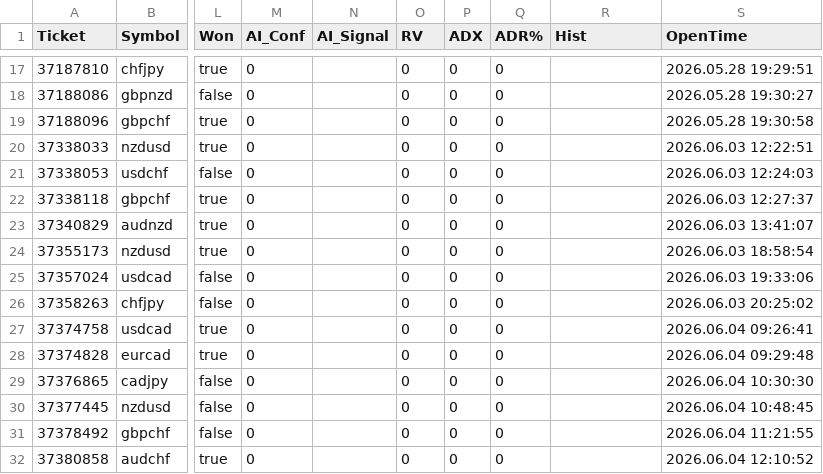
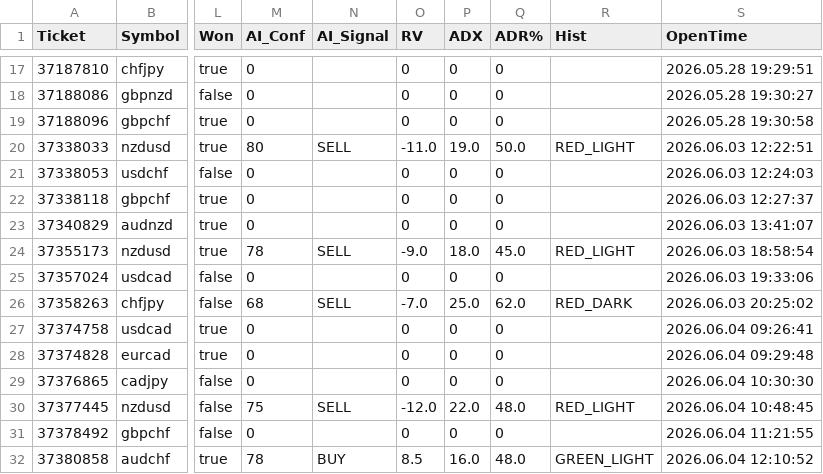
Before and after one commit to gabriworkia/profit-radar-ai, a CSV file: data/PRP_TradeLog.csv, drawn as a sheet; only a part is shown, gaps mark what is left out; the diff covers the shown part only; the diff names each change by its address in the sheet, - before the commit and + after, or states it on an @@ line.

Commit message:
Update PRP_TradeLog.csv

```diff
--- a/data/PRP_TradeLog.csv
+++ b/data/PRP_TradeLog.csv
-M20 (AI_Conf): 0
+M20 (AI_Conf): 80
-N20 (AI_Signal): (empty)
+N20 (AI_Signal): SELL
-O20 (RV): 0
+O20 (RV): -11.0
-P20 (ADX): 0
+P20 (ADX): 19.0
-Q20 (ADR%): 0
+Q20 (ADR%): 50.0
-R20 (Hist): (empty)
+R20 (Hist): RED_LIGHT
-M24 (AI_Conf): 0
+M24 (AI_Conf): 78
-N24 (AI_Signal): (empty)
+N24 (AI_Signal): SELL
-O24 (RV): 0
+O24 (RV): -9.0
-P24 (ADX): 0
+P24 (ADX): 18.0
-Q24 (ADR%): 0
+Q24 (ADR%): 45.0
-R24 (Hist): (empty)
+R24 (Hist): RED_LIGHT
-M26 (AI_Conf): 0
+M26 (AI_Conf): 68
-N26 (AI_Signal): (empty)
+N26 (AI_Signal): SELL
-O26 (RV): 0
+O26 (RV): -7.0
-P26 (ADX): 0
+P26 (ADX): 25.0
-Q26 (ADR%): 0
+Q26 (ADR%): 62.0
-R26 (Hist): (empty)
+R26 (Hist): RED_DARK
-M30 (AI_Conf): 0
+M30 (AI_Conf): 75
-N30 (AI_Signal): (empty)
+N30 (AI_Signal): SELL
-O30 (RV): 0
+O30 (RV): -12.0
-P30 (ADX): 0
+P30 (ADX): 22.0
-Q30 (ADR%): 0
+Q30 (ADR%): 48.0
-R30 (Hist): (empty)
+R30 (Hist): RED_LIGHT
-M32 (AI_Conf): 0
+M32 (AI_Conf): 78
-N32 (AI_Signal): (empty)
+N32 (AI_Signal): BUY
-O32 (RV): 0
+O32 (RV): 8.5
-P32 (ADX): 0
+P32 (ADX): 16.0
-Q32 (ADR%): 0
+Q32 (ADR%): 48.0
-R32 (Hist): (empty)
+R32 (Hist): GREEN_LIGHT
```
Also changed, not shown: 2 added rows and 90 edited cells elsewhere in this file.
